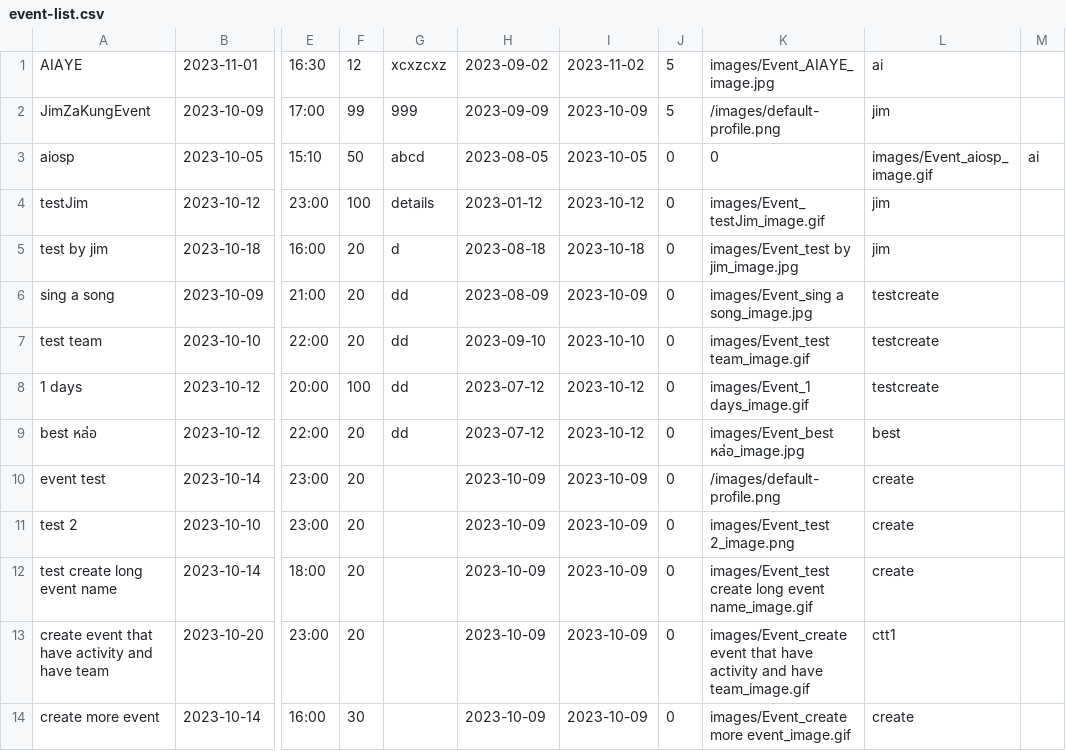
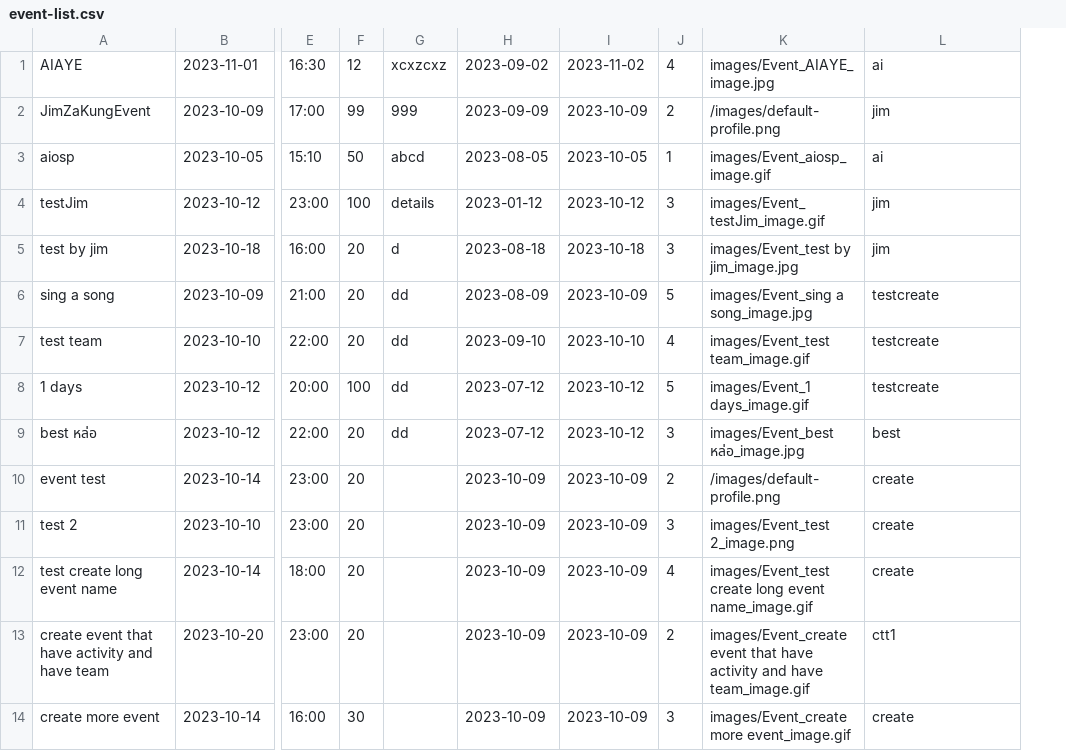
Before and after one commit to UADG/Java-Project, a CSV file: data/event-list.csv, drawn as a sheet; only a part is shown, gaps mark what is left out; removed rows and columns are numbered as before the commit, all else as after; the diff names each change by its address in the sheet, - before the commit and + after, or states it on an @@ line.

```diff
--- a/data/event-list.csv
+++ b/data/event-list.csv
-column J, rows 1-14: 5 | 5 | 0 | 0 | 0 | 0 | 0 | 0 | 0 | 0 | 0 | 0 | 0 | 0
+column J, rows 1-14: 4 | 2 | 1 | 3 | 3 | 5 | 4 | 5 | 3 | 2 | 3 | 4 | 2 | 3
-column M, row 3: ai
-K3: 0
+K3: images/Event_aiosp_image.gif
-L3: images/Event_aiosp_image.gif
+L3: ai
```
Also changed, not shown: data/user-info.csv.
